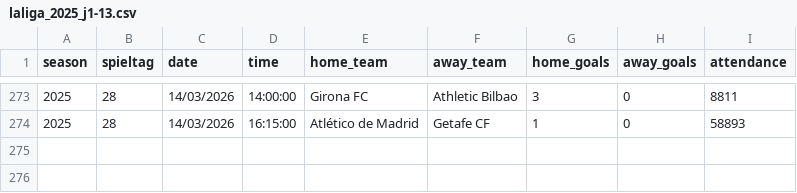
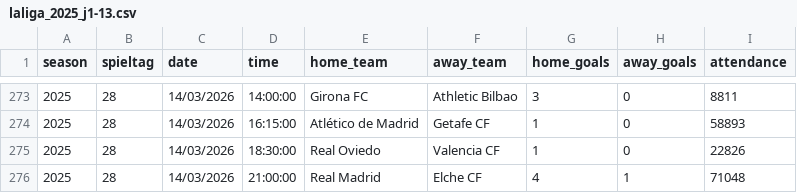
Before and after one commit to jdiegots/aforolab, a CSV file: public/data/matches/laliga_2025_j1-13.csv, drawn as a sheet; only a part is shown, gaps mark what is left out.

```diff
--- a/public/data/matches/laliga_2025_j1-13.csv
+++ b/public/data/matches/laliga_2025_j1-13.csv
@@ -274 +274,3 @@ season,spieltag,date,time,home_team,away_team,home_goals,away_goals,attendance
 2025,28,14/03/2026,16:15:00,Atlético de Madrid,Getafe CF,1,0,58893
+2025,28,14/03/2026,18:30:00,Real Oviedo,Valencia CF,1,0,22826
+2025,28,14/03/2026,21:00:00,Real Madrid,Elche CF,4,1,71048
```
Also changed, not shown: public/data/matches/segunda_2025_j1-15.csv.
